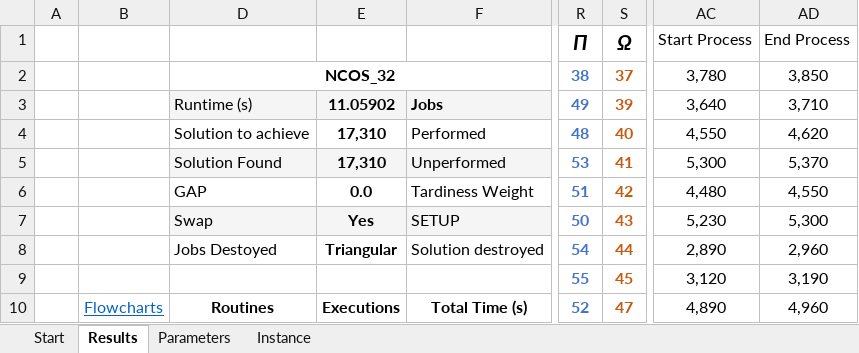
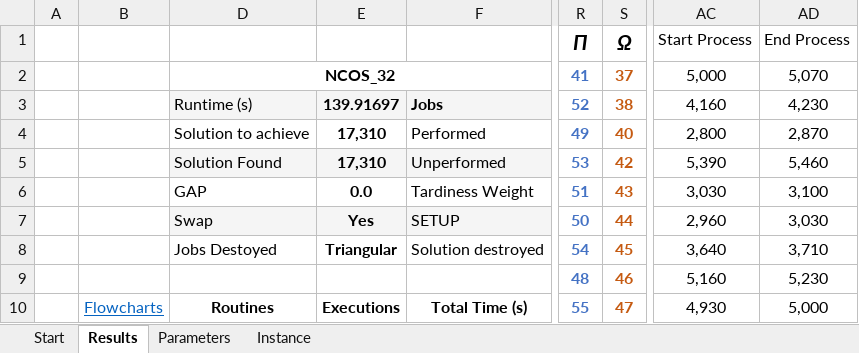
Before and after one commit to alexmarinho/IG, an Excel workbook: IG Excel/IG.xlsm, sheet Results, drawn as a sheet; only a part is shown, gaps mark what is left out; values as stored, in another font and other column widths than the file's, no borders; charts and pictures and conditional formats and table styles not drawn; the diff covers the shown part only; the diff names each change by its address in the sheet, - before the commit and + after, or states it on an @@ line.

Commit message:
Add files via upload
Update to run in all Excel versions

```diff
--- a/IG Excel/IG.xlsm (sheet Results)
+++ b/IG Excel/IG.xlsm (sheet Results)
-R2: 38
+R2: 41
-AC2: 3,780
+AC2: 5,000
-AD2: 3,850
+AD2: 5,070
-E3: 11.05902
+E3: 139.91697
-R3: 49
+R3: 52
-S3: 39
+S3: 38
-AC3: 3,640
+AC3: 4,160
-AD3: 3,710
+AD3: 4,230
-R4: 48
+R4: 49
-AC4: 4,550
+AC4: 2,800
-AD4: 4,620
+AD4: 2,870
-S5: 41
+S5: 42
-AC5: 5,300
+AC5: 5,390
-AD5: 5,370
+AD5: 5,460
-S6: 42
+S6: 43
-AC6: 4,480
+AC6: 3,030
-AD6: 4,550
+AD6: 3,100
-S7: 43
+S7: 44
-AC7: 5,230
+AC7: 2,960
-AD7: 5,300
+AD7: 3,030
-S8: 44
+S8: 45
-AC8: 2,890
+AC8: 3,640
-AD8: 2,960
+AD8: 3,710
-R9: 55
+R9: 48
-S9: 45
+S9: 46
-AC9: 3,120
+AC9: 5,160
-AD9: 3,190
+AD9: 5,230
-R10: 52
+R10: 55
-AC10: 4,890
+AC10: 4,930
-AD10: 4,960
+AD10: 5,000
```
Also changed, not shown: 17 added rows, 17 removed rows and 243 edited cells elsewhere in this sheet, sheet Start, sheet Parameters, hidden cells, charts or pictures.
